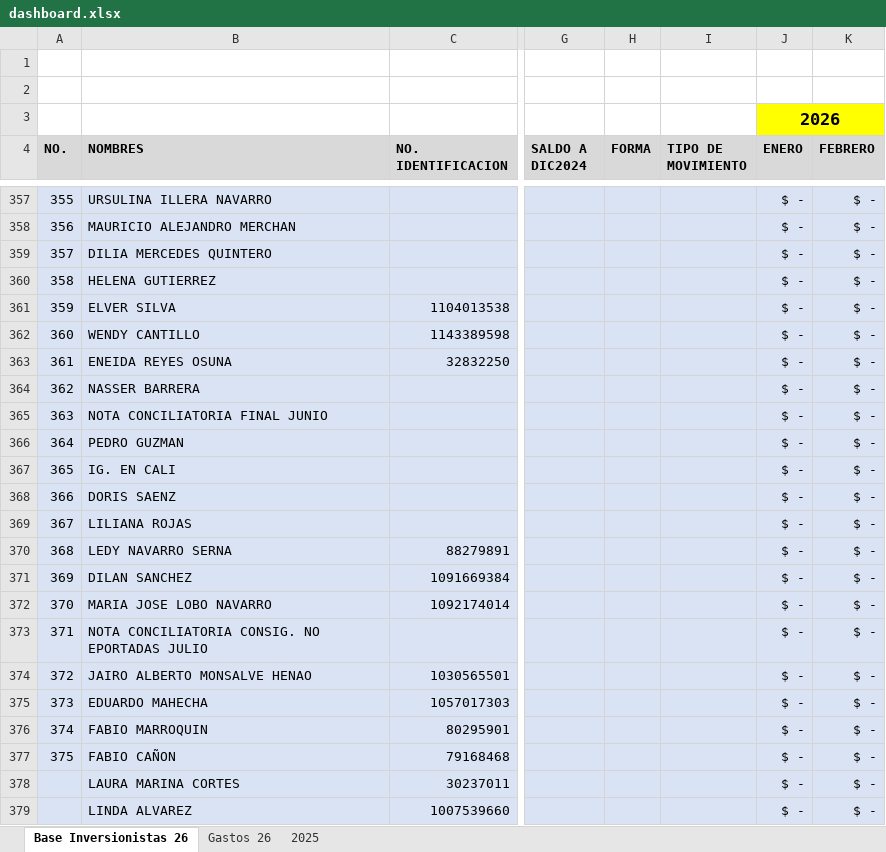
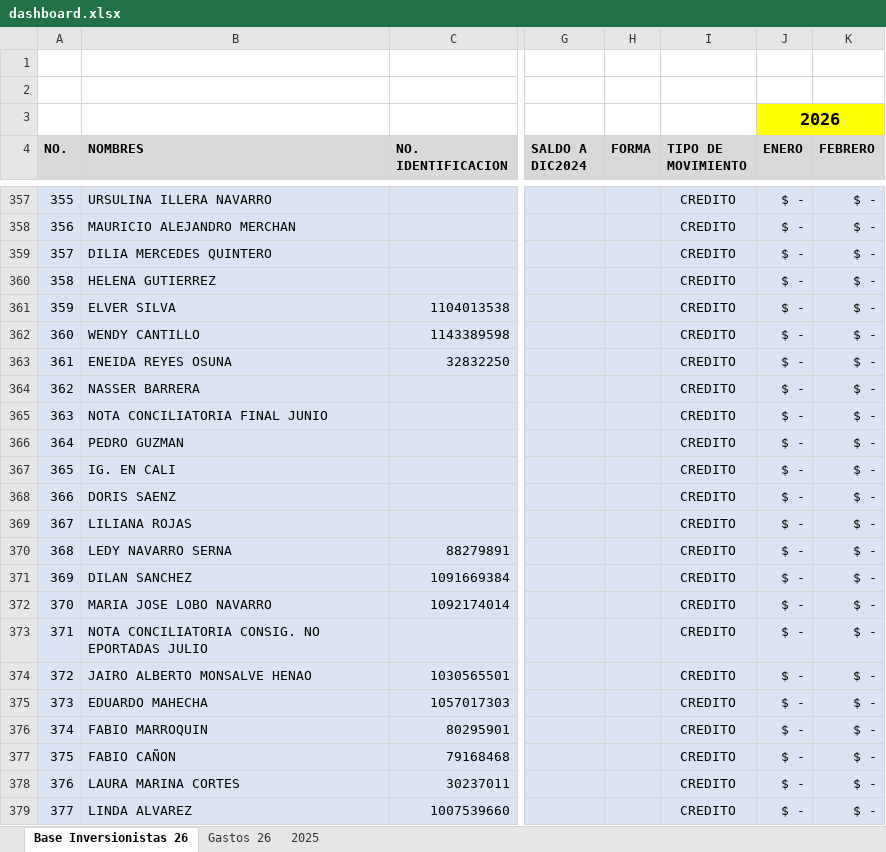
Before and after one commit to damies26-ops/mapa-colombia, an Excel workbook: inversionistas-del-reino-colombia/data/dashboard.xlsx, sheet Base Inversionistas 26, drawn as a sheet; only a part is shown, gaps mark what is left out; values as stored, in another font and other column widths than the file's, no borders; the diff covers the shown part only; the diff names each change by its address in the sheet, - before the commit and + after, or states it on an @@ line.

```diff
--- a/inversionistas-del-reino-colombia/data/dashboard.xlsx (sheet Base Inversionistas 26)
+++ b/inversionistas-del-reino-colombia/data/dashboard.xlsx (sheet Base Inversionistas 26)
-I357:I379 (TIPO DE MOVIMIENTO): (empty)
+I357:I379 (TIPO DE MOVIMIENTO): CREDITO
-A378 (NO.): (empty)
+A378 (NO.): 376
-A379 (NO.): (empty)
+A379 (NO.): 377
```
Also changed, not shown: 24 edited cells elsewhere in this sheet.
